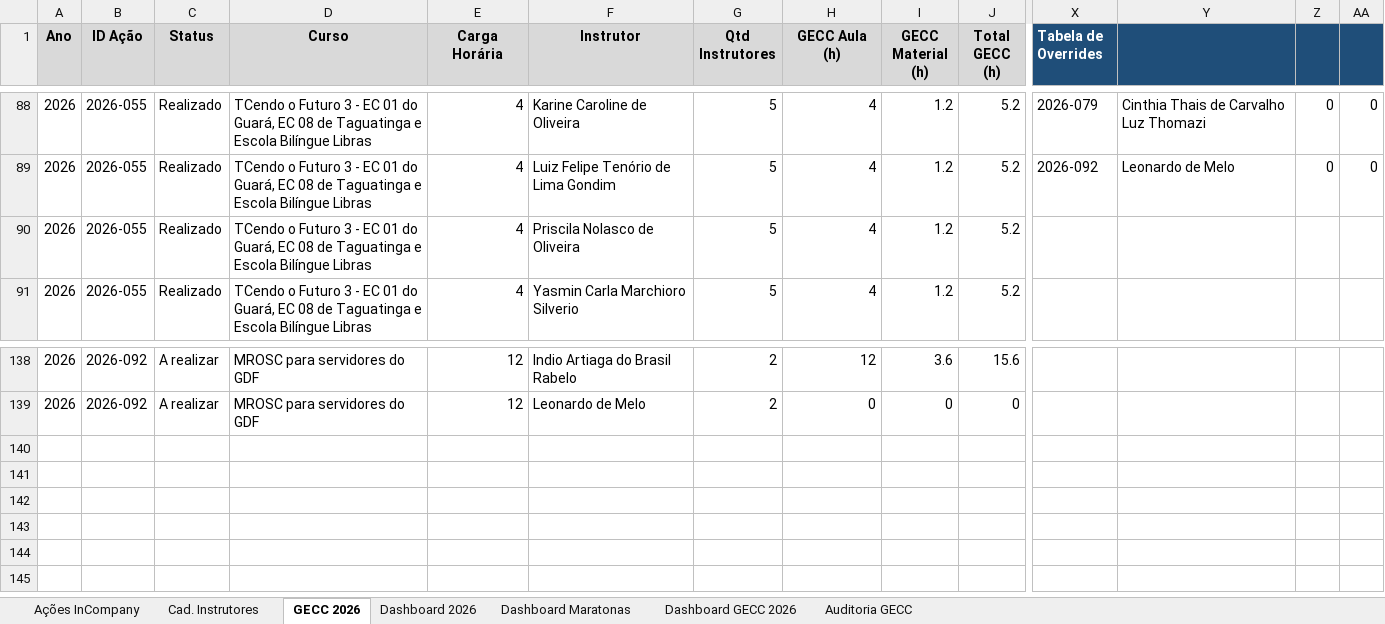
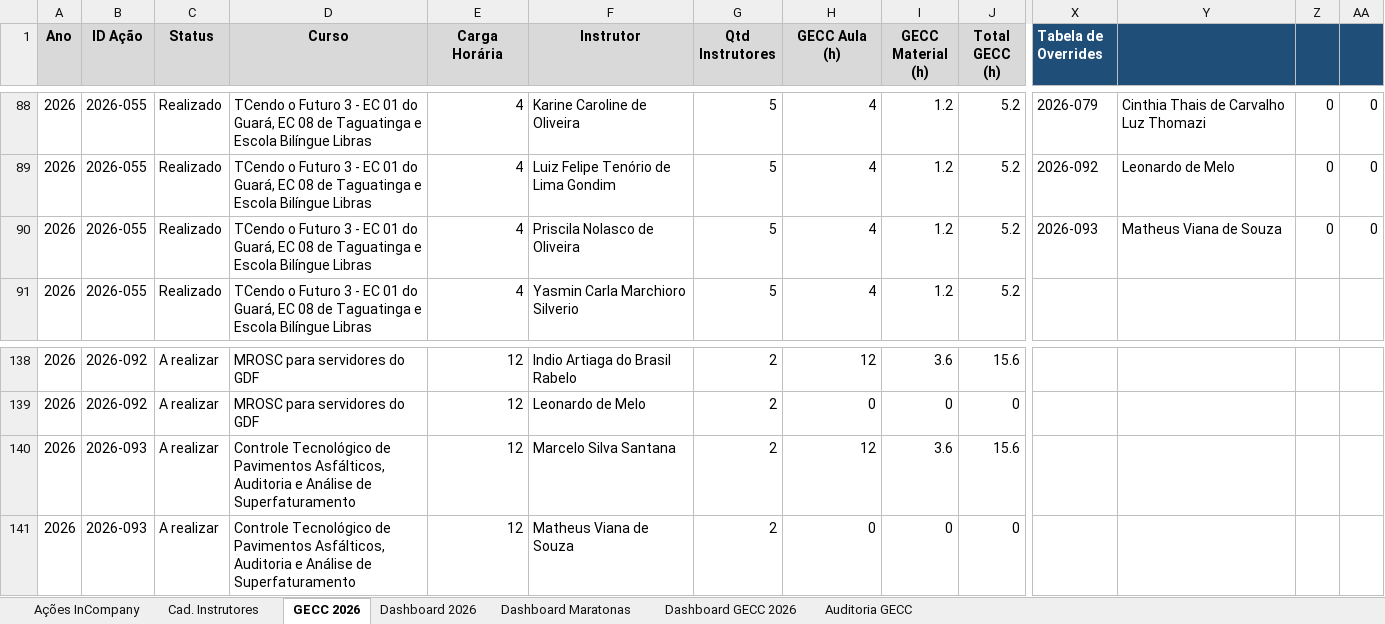
Before and after one commit to silvionascimentobh-lab/SAED-Dashboard, an Excel workbook: planilhao.xlsm, sheet GECC 2026, drawn as a sheet; only a part is shown, gaps mark what is left out; values as stored, in another font and other column widths than the file's, no borders; rows hold the shown columns only; the diff names each change by its address in the sheet, - before the commit and + after, or states it on an @@ line.

```diff
--- a/planilhao.xlsm (sheet GECC 2026)
+++ b/planilhao.xlsm (sheet GECC 2026)
-X90 (Tabela de Overrides): (empty)
+X90 (Tabela de Overrides): 2026-093
-Y90: (empty)
+Y90: Matheus Viana de Souza
-Z90: (empty)
+Z90: 0
-AA90: (empty)
+AA90: 0
+row 140: 2026 | 2026-093 | A realizar | Controle Tecnológico de Pavimentos Asfálticos, Auditoria e Análise de Superfaturamento | 12 | Marcelo Silva Santana | 2 | 12 | 3.6 | 15.6
+row 141: 2026 | 2026-093 | A realizar | Controle Tecnológico de Pavimentos Asfálticos, Auditoria e Análise de Superfaturamento | 12 | Matheus Viana de Souza | 2 | 0 | 0 | 0
```
Also changed, not shown: sheet Dashboard GECC 2026, sheet Ações InCompany, sheet Dashboard 2026, sheet Cad. Instrutores, formulas that keep their value, hidden cells, charts or pictures.
